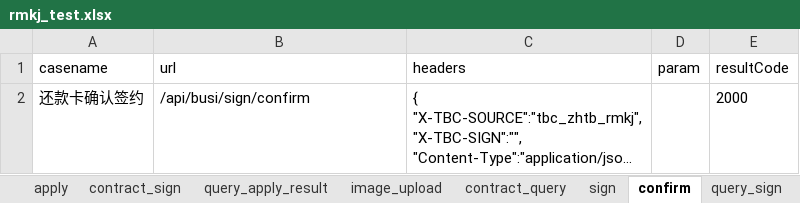
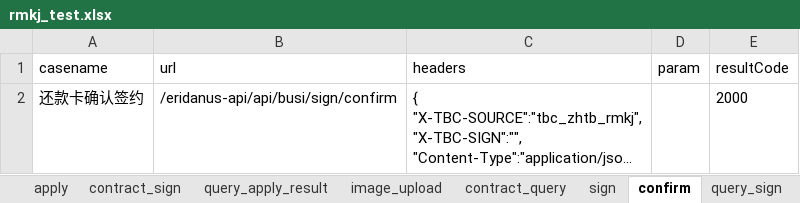
Before and after one commit to buxiangjie/LianTuoTianJi, an Excel workbook: data/rmkj_test.xlsx, sheet confirm, drawn as a sheet; long unchanged cells end in …; values as stored, in another font and other column widths than the file's, no borders; the diff names each change by its address in the sheet, - before the commit and + after, or states it on an @@ line.

```diff
--- a/data/rmkj_test.xlsx (sheet confirm)
+++ b/data/rmkj_test.xlsx (sheet confirm)
-B2 (url): /api/busi/sign/confirm
+B2 (url): /eridanus-api/api/busi/sign/confirm
```
Also changed, not shown: sheet query_sign, sheet sign, data/ddq_test.xlsx, 9 other files.
